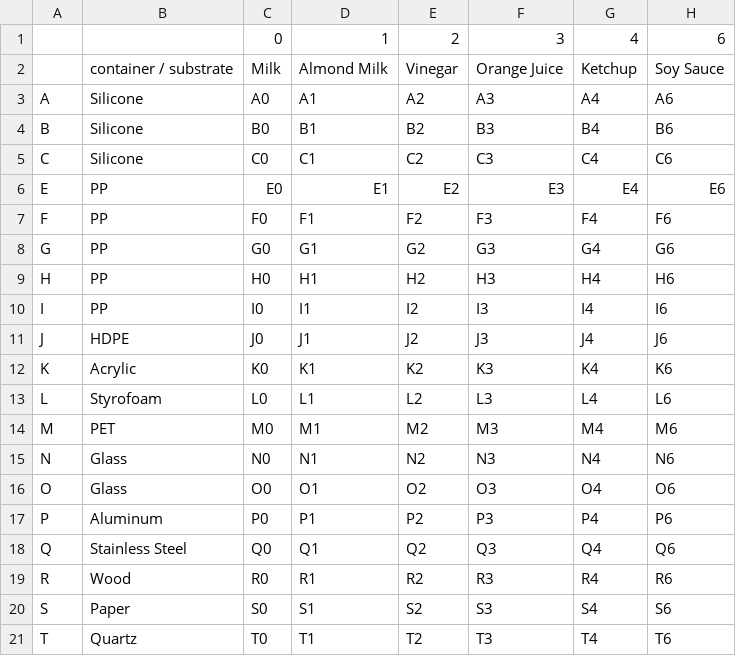
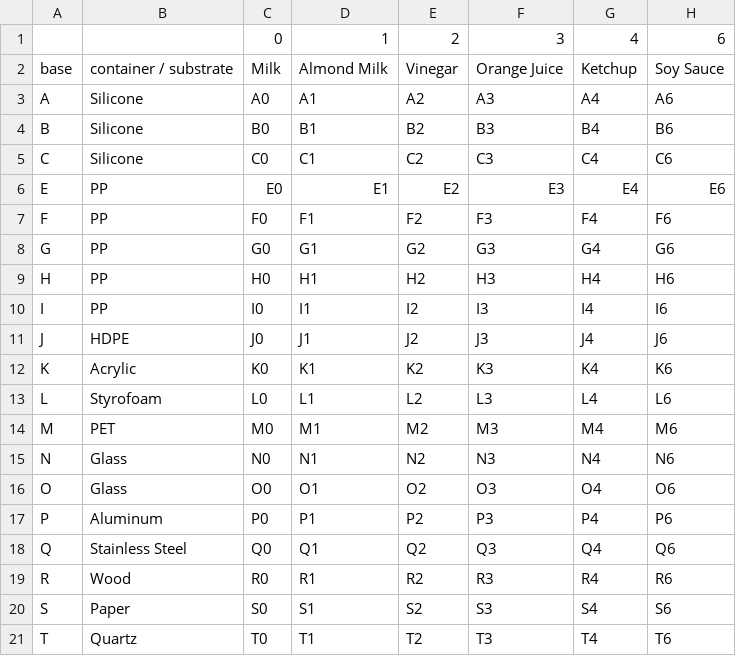
Before and after one commit to RIVeR-Lab/slurp_grasping, a CSV file: container_substrate.csv, drawn as a sheet; only a part is shown; the diff names each change by its address in the sheet, - before the commit and + after, or states it on an @@ line.

```diff
--- a/container_substrate.csv
+++ b/container_substrate.csv
-A2: (empty)
+A2: base
```
Also changed, not shown: 3 other files.
